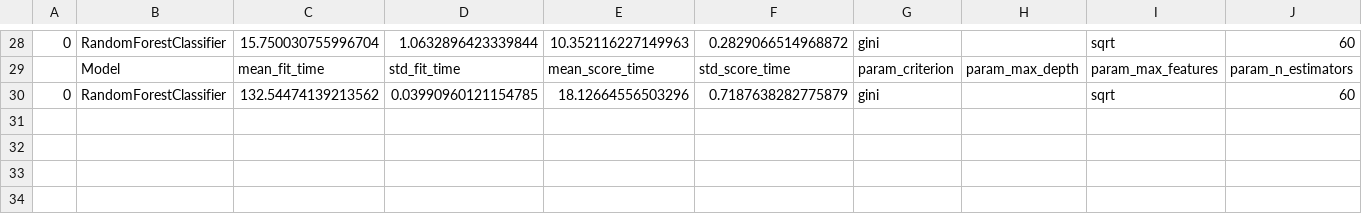
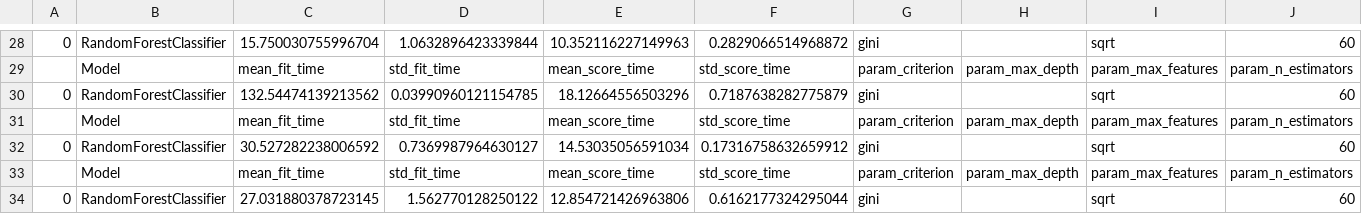
Before and after one commit to andreweymard/Machine-learning-privacy-preservation, a CSV file: tuning_rf.csv, drawn as a sheet; only a part is shown, gaps mark what is left out; rows hold the shown columns only; the diff names each change by its address in the sheet, - before the commit and + after, or states it on an @@ line.

```diff
--- a/tuning_rf.csv
+++ b/tuning_rf.csv
+row 31:  | Model | mean_fit_time | std_fit_time | mean_score_time | std_score_time | param_criterion | param_max_depth | param_max_features | param_n_estimators
+row 32: 0 | RandomForestClassifier | 30.527282238006592 | 0.7369987964630127 | 14.53035056591034 | 0.17316758632659912 | gini |  | sqrt | 60
+row 33:  | Model | mean_fit_time | std_fit_time | mean_score_time | std_score_time | param_criterion | param_max_depth | param_max_features | param_n_estimators
+row 34: 0 | RandomForestClassifier | 27.031880378723145 | 1.562770128250122 | 12.854721426963806 | 0.6162177324295044 | gini |  | sqrt | 60
```
Also changed, not shown: 1 other file.
